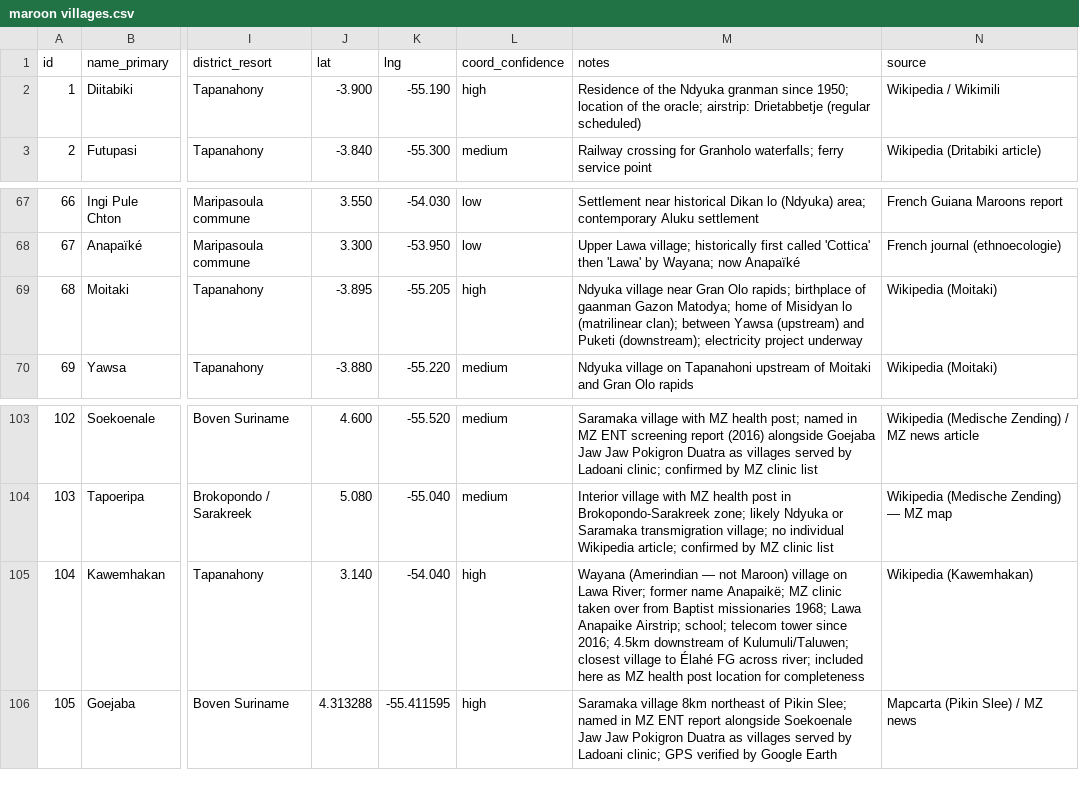
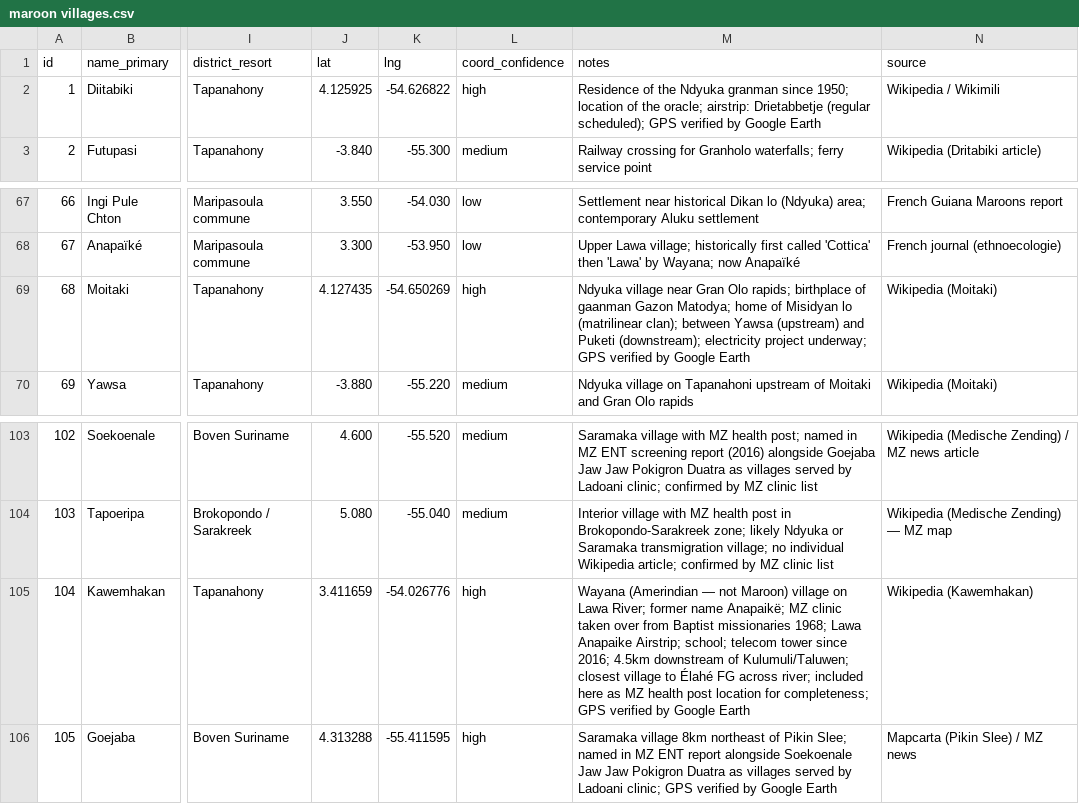
Before and after one commit to kwierenga/Maroon-villages-in-Surinam, a CSV file: maroon villages.csv, drawn as a sheet; only a part is shown, gaps mark what is left out; the diff covers the shown part only; the diff names each change by its address in the sheet, - before the commit and + after, or states it on an @@ line.

```diff
--- a/maroon villages.csv
+++ b/maroon villages.csv
-J2 (lat): -3.900
+J2 (lat): 4.125925
-K2 (lng): -55.190
+K2 (lng): -54.626822
-M2 (notes): …Drietabbetje (regular scheduled)
+M2 (notes): …Drietabbetje (regular scheduled); GPS verified by Google Earth
-J69 (lat): -3.895
+J69 (lat): 4.127435
-K69 (lng): -55.205
+K69 (lng): -54.650269
-M69 (notes): …electricity project underway
+M69 (notes): …electricity project underway; GPS verified by Google Earth
-J105 (lat): 3.140
+J105 (lat): 3.411659
-K105 (lng): -54.040
+K105 (lng): -54.026776
-M105 (notes): …location for completeness
+M105 (notes): …location for completeness; GPS verified by Google Earth
```
Also changed, not shown: 13 added rows and 16 edited cells elsewhere in this file.
